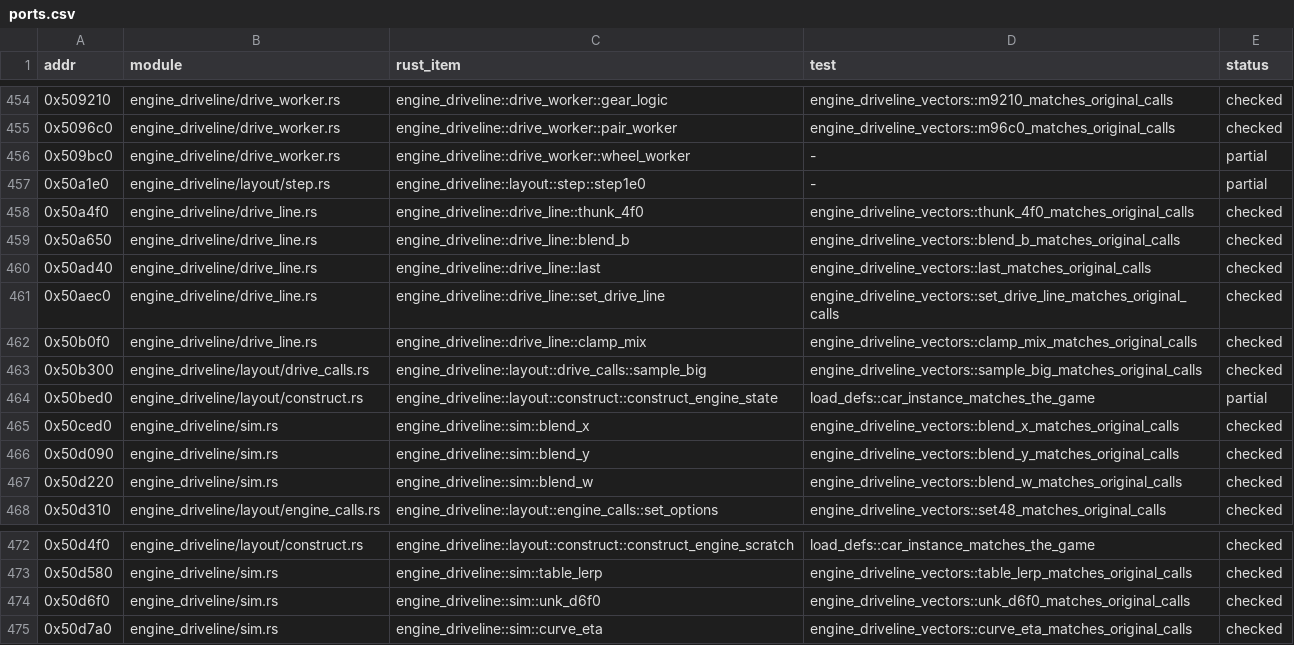
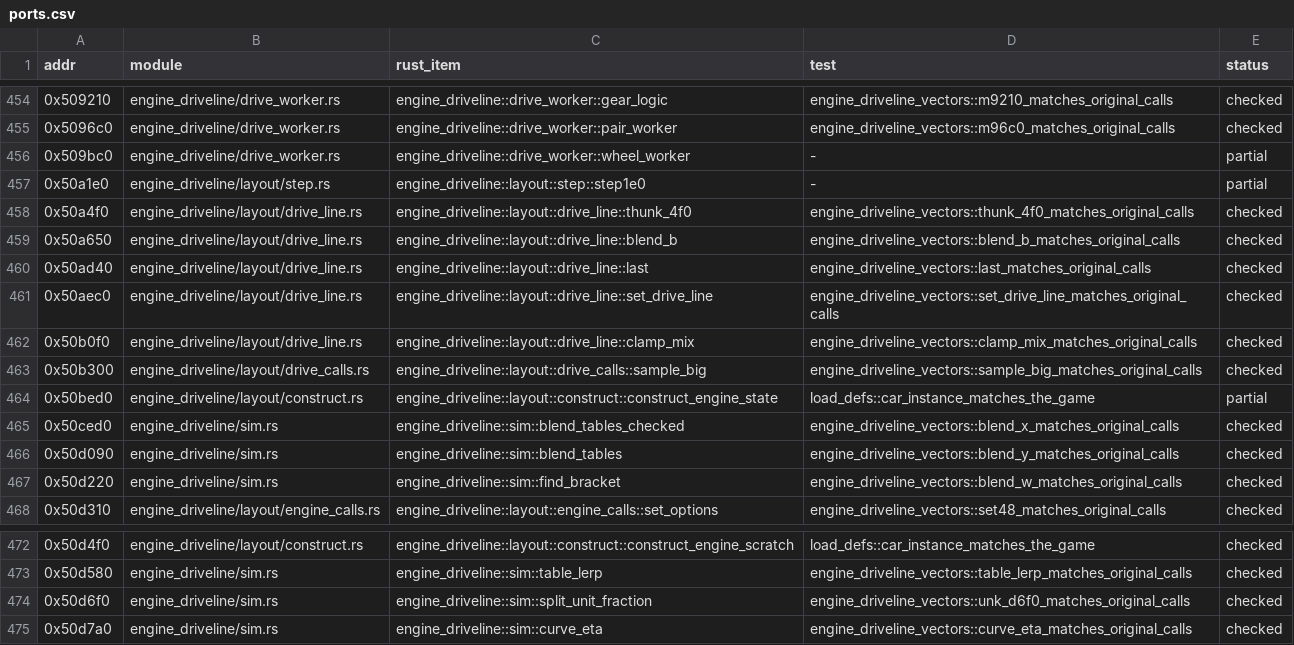
Before and after one commit to JodusNodus/openrbr, a CSV file: crates/rbr-physics/ports.csv, drawn as a sheet; only a part is shown, gaps mark what is left out.

Commit message:
Engine and drive model code: names and docs in physical terms, the drive line split into a spline model and its memory table

```diff
--- a/crates/rbr-physics/ports.csv
+++ b/crates/rbr-physics/ports.csv
@@ -457,12 +457,12 @@ addr,module,rust_item,test,status
 0x50a1e0,engine_driveline/layout/step.rs,engine_driveline::layout::step::step1e0,-,partial
-0x50a4f0,engine_driveline/drive_line.rs,engine_driveline::drive_line::thunk_4f0,engine_driveline_vectors::thunk_4f0_matches_original_calls,checked
-0x50a650,engine_driveline/drive_line.rs,engine_driveline::drive_line::blend_b,engine_driveline_vectors::blend_b_matches_original_calls,checked
-0x50ad40,engine_driveline/drive_line.rs,engine_driveline::drive_line::last,engine_driveline_vectors::last_matches_original_calls,checked
-0x50aec0,engine_driveline/drive_line.rs,engine_driveline::drive_line::set_drive_line,engine_driveline_vectors::set_drive_line_matches_original_calls,checked
-0x50b0f0,engine_driveline/drive_line.rs,engine_driveline::drive_line::clamp_mix,engine_driveline_vectors::clamp_mix_matches_original_calls,checked
+0x50a4f0,engine_driveline/layout/drive_line.rs,engine_driveline::layout::drive_line::thunk_4f0,engine_driveline_vectors::thunk_4f0_matches_original_calls,checked
+0x50a650,engine_driveline/layout/drive_line.rs,engine_driveline::layout::drive_line::blend_b,engine_driveline_vectors::blend_b_matches_original_calls,checked
+0x50ad40,engine_driveline/layout/drive_line.rs,engine_driveline::layout::drive_line::last,engine_driveline_vectors::last_matches_original_calls,checked
+0x50aec0,engine_driveline/layout/drive_line.rs,engine_driveline::layout::drive_line::set_drive_line,engine_driveline_vectors::set_drive_line_matches_original_calls,checked
+0x50b0f0,engine_driveline/layout/drive_line.rs,engine_driveline::layout::drive_line::clamp_mix,engine_driveline_vectors::clamp_mix_matches_original_calls,checked
 0x50b300,engine_driveline/layout/drive_calls.rs,engine_driveline::layout::drive_calls::sample_big,engine_driveline_vectors::sample_big_matches_original_calls,checked
 0x50bed0,engine_driveline/layout/construct.rs,engine_driveline::layout::construct::construct_engine_state,load_defs::car_instance_matches_the_game,partial
-0x50ced0,engine_driveline/sim.rs,engine_driveline::sim::blend_x,engine_driveline_vectors::blend_x_matches_original_calls,checked
-0x50d090,engine_driveline/sim.rs,engine_driveline::sim::blend_y,engine_driveline_vectors::blend_y_matches_original_calls,checked
-0x50d220,engine_driveline/sim.rs,engine_driveline::sim::blend_w,engine_driveline_vectors::blend_w_matches_original_calls,checked
+0x50ced0,engine_driveline/sim.rs,engine_driveline::sim::blend_tables_checked,engine_driveline_vectors::blend_x_matches_original_calls,checked
+0x50d090,engine_driveline/sim.rs,engine_driveline::sim::blend_tables,engine_driveline_vectors::blend_y_matches_original_calls,checked
+0x50d220,engine_driveline/sim.rs,engine_driveline::sim::find_bracket,engine_driveline_vectors::blend_w_matches_original_calls,checked
 0x50d310,engine_driveline/layout/engine_calls.rs,engine_driveline::layout::engine_calls::set_options,engine_driveline_vectors::set48_matches_original_calls,checked
@@ -473,3 +473,3 @@ addr,module,rust_item,test,status
 0x50d580,engine_driveline/sim.rs,engine_driveline::sim::table_lerp,engine_driveline_vectors::table_lerp_matches_original_calls,checked
-0x50d6f0,engine_driveline/sim.rs,engine_driveline::sim::unk_d6f0,engine_driveline_vectors::unk_d6f0_matches_original_calls,checked
+0x50d6f0,engine_driveline/sim.rs,engine_driveline::sim::split_unit_fraction,engine_driveline_vectors::unk_d6f0_matches_original_calls,checked
 0x50d7a0,engine_driveline/sim.rs,engine_driveline::sim::curve_eta,engine_driveline_vectors::curve_eta_matches_original_calls,checked
```
Also changed, not shown: 27 other files.
